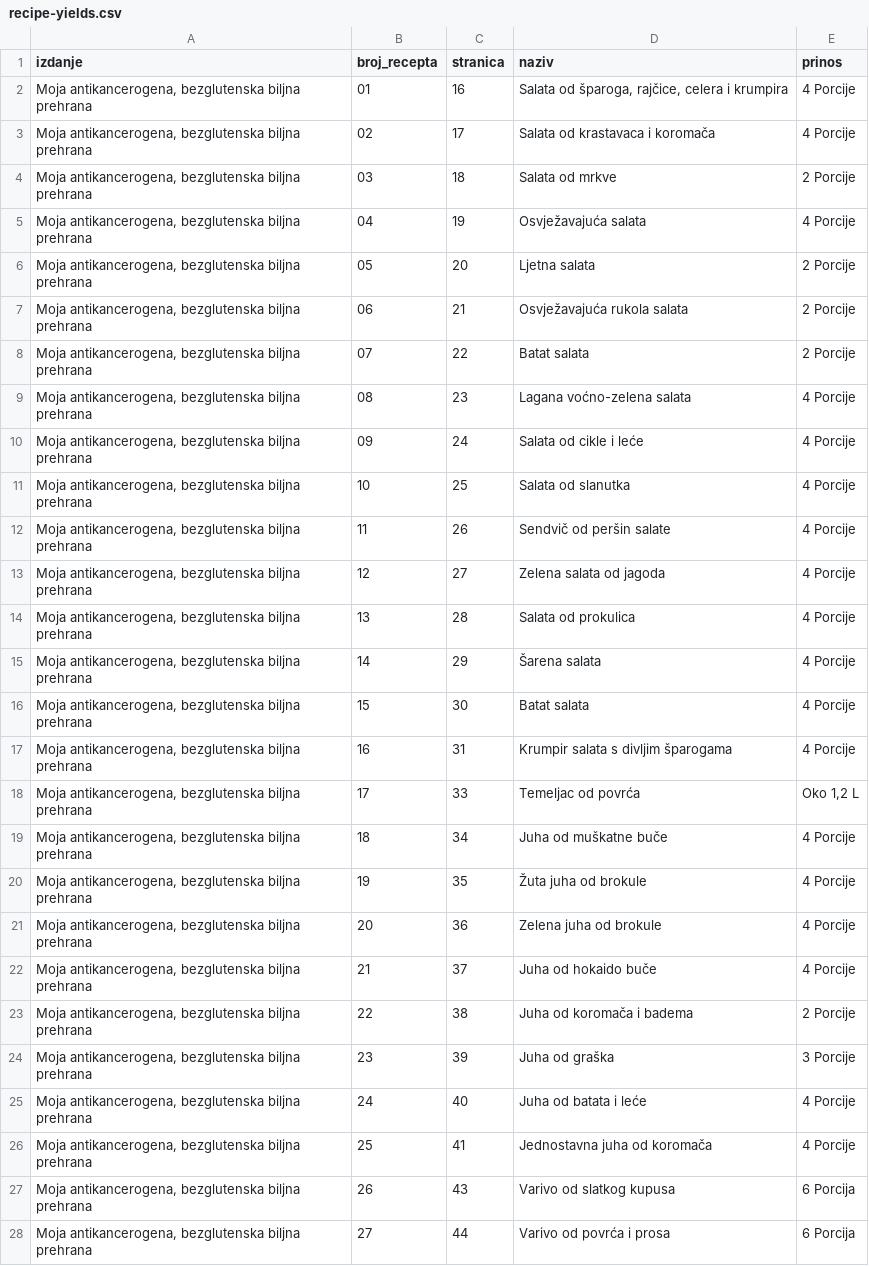
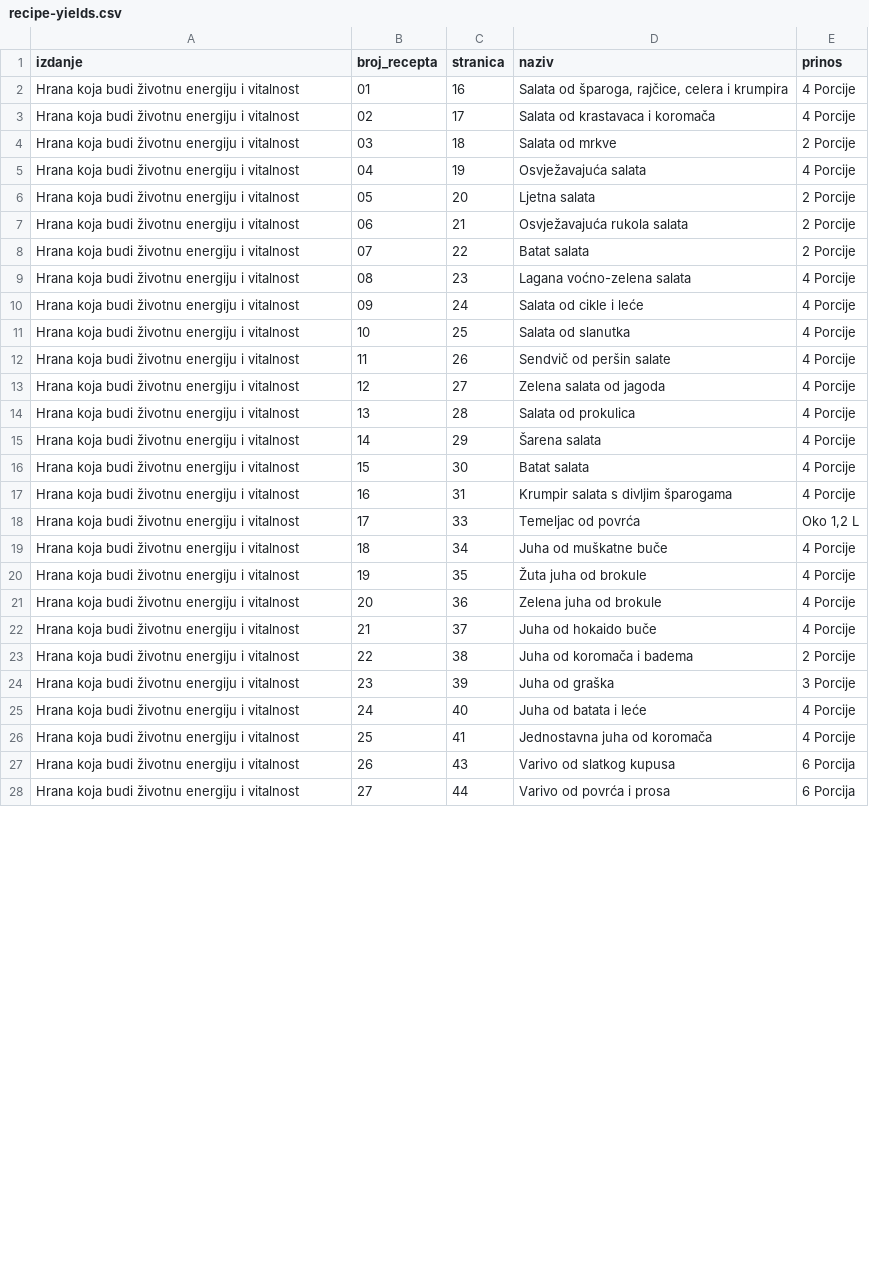
Before and after one commit to zeljkam-glitch/sandra-pavic-draskovic-web, a CSV file: docs/recipe-yields.csv, drawn as a sheet; only a part is shown; the diff covers the shown part only.

```diff
--- a/docs/recipe-yields.csv
+++ b/docs/recipe-yields.csv
@@ -1,28 +1,28 @@
 izdanje;broj_recepta;stranica;naziv;prinos
-Moja antikancerogena, bezglutenska biljna prehrana;01;16;Salata od šparoga, rajčice, celera i krumpira;4 Porcije
-Moja antikancerogena, bezglutenska biljna prehrana;02;17;Salata od krastavaca i koromača;4 Porcije
-Moja antikancerogena, bezglutenska biljna prehrana;03;18;Salata od mrkve;2 Porcije
-Moja antikancerogena, bezglutenska biljna prehrana;04;19;Osvježavajuća salata;4 Porcije
-Moja antikancerogena, bezglutenska biljna prehrana;05;20;Ljetna salata;2 Porcije
-Moja antikancerogena, bezglutenska biljna prehrana;06;21;Osvježavajuća rukola salata;2 Porcije
-Moja antikancerogena, bezglutenska biljna prehrana;07;22;Batat salata;2 Porcije
-Moja antikancerogena, bezglutenska biljna prehrana;08;23;Lagana voćno-zelena salata;4 Porcije
-Moja antikancerogena, bezglutenska biljna prehrana;09;24;Salata od cikle i leće;4 Porcije
-Moja antikancerogena, bezglutenska biljna prehrana;10;25;Salata od slanutka;4 Porcije
-Moja antikancerogena, bezglutenska biljna prehrana;11;26;Sendvič od peršin salate;4 Porcije
-Moja antikancerogena, bezglutenska biljna prehrana;12;27;Zelena salata od jagoda;4 Porcije
-Moja antikancerogena, bezglutenska biljna prehrana;13;28;Salata od prokulica;4 Porcije
-Moja antikancerogena, bezglutenska biljna prehrana;14;29;Šarena salata;4 Porcije
-Moja antikancerogena, bezglutenska biljna prehrana;15;30;Batat salata;4 Porcije
-Moja antikancerogena, bezglutenska biljna prehrana;16;31;Krumpir salata s divljim šparogama;4 Porcije
-Moja antikancerogena, bezglutenska biljna prehrana;17;33;Temeljac od povrća;Oko 1,2 L
-Moja antikancerogena, bezglutenska biljna prehrana;18;34;Juha od muškatne buče;4 Porcije
-Moja antikancerogena, bezglutenska biljna prehrana;19;35;Žuta juha od brokule;4 Porcije
-Moja antikancerogena, bezglutenska biljna prehrana;20;36;Zelena juha od brokule;4 Porcije
-Moja antikancerogena, bezglutenska biljna prehrana;21;37;Juha od hokaido buče;4 Porcije
-Moja antikancerogena, bezglutenska biljna prehrana;22;38;Juha od koromača i badema;2 Porcije
-Moja antikancerogena, bezglutenska biljna prehrana;23;39;Juha od graška;3 Porcije
-Moja antikancerogena, bezglutenska biljna prehrana;24;40;Juha od batata i leće;4 Porcije
-Moja antikancerogena, bezglutenska biljna prehrana;25;41;Jednostavna juha od koromača;4 Porcije
-Moja antikancerogena, bezglutenska biljna prehrana;26;43;Varivo od slatkog kupusa;6 Porcija
-Moja antikancerogena, bezglutenska biljna prehrana;27;44;Varivo od povrća i prosa;6 Porcija
+Hrana koja budi životnu energiju i vitalnost;01;16;Salata od šparoga, rajčice, celera i krumpira;4 Porcije
+Hrana koja budi životnu energiju i vitalnost;02;17;Salata od krastavaca i koromača;4 Porcije
+Hrana koja budi životnu energiju i vitalnost;03;18;Salata od mrkve;2 Porcije
+Hrana koja budi životnu energiju i vitalnost;04;19;Osvježavajuća salata;4 Porcije
+Hrana koja budi životnu energiju i vitalnost;05;20;Ljetna salata;2 Porcije
+Hrana koja budi životnu energiju i vitalnost;06;21;Osvježavajuća rukola salata;2 Porcije
+Hrana koja budi životnu energiju i vitalnost;07;22;Batat salata;2 Porcije
+Hrana koja budi životnu energiju i vitalnost;08;23;Lagana voćno-zelena salata;4 Porcije
+Hrana koja budi životnu energiju i vitalnost;09;24;Salata od cikle i leće;4 Porcije
+Hrana koja budi životnu energiju i vitalnost;10;25;Salata od slanutka;4 Porcije
+Hrana koja budi životnu energiju i vitalnost;11;26;Sendvič od peršin salate;4 Porcije
+Hrana koja budi životnu energiju i vitalnost;12;27;Zelena salata od jagoda;4 Porcije
+Hrana koja budi životnu energiju i vitalnost;13;28;Salata od prokulica;4 Porcije
+Hrana koja budi životnu energiju i vitalnost;14;29;Šarena salata;4 Porcije
+Hrana koja budi životnu energiju i vitalnost;15;30;Batat salata;4 Porcije
+Hrana koja budi životnu energiju i vitalnost;16;31;Krumpir salata s divljim šparogama;4 Porcije
+Hrana koja budi životnu energiju i vitalnost;17;33;Temeljac od povrća;Oko 1,2 L
+Hrana koja budi životnu energiju i vitalnost;18;34;Juha od muškatne buče;4 Porcije
+Hrana koja budi životnu energiju i vitalnost;19;35;Žuta juha od brokule;4 Porcije
+Hrana koja budi životnu energiju i vitalnost;20;36;Zelena juha od brokule;4 Porcije
+Hrana koja budi životnu energiju i vitalnost;21;37;Juha od hokaido buče;4 Porcije
+Hrana koja budi životnu energiju i vitalnost;22;38;Juha od koromača i badema;2 Porcije
+Hrana koja budi životnu energiju i vitalnost;23;39;Juha od graška;3 Porcije
+Hrana koja budi životnu energiju i vitalnost;24;40;Juha od batata i leće;4 Porcije
+Hrana koja budi životnu energiju i vitalnost;25;41;Jednostavna juha od koromača;4 Porcije
+Hrana koja budi životnu energiju i vitalnost;26;43;Varivo od slatkog kupusa;6 Porcija
+Hrana koja budi životnu energiju i vitalnost;27;44;Varivo od povrća i prosa;6 Porcija
```
Also changed, not shown: 23 edited cells elsewhere in this file, public/cjenici/webshop_Zelenjak-38-Zagreb_WEB-01_001_24.09.2026_20-59.csv, 8 other files.
